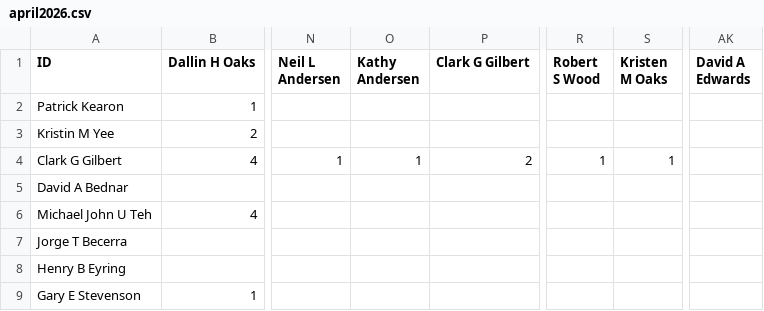
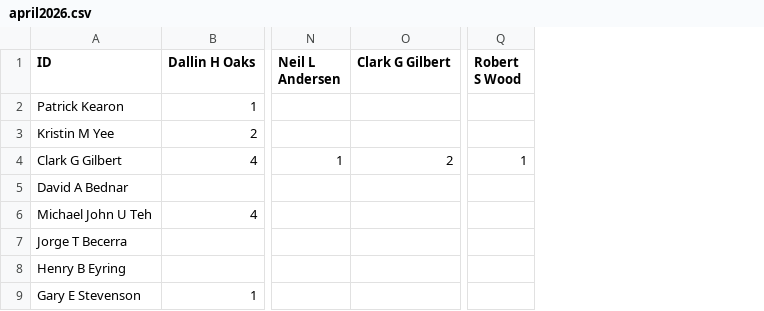
Before and after one commit to carolynhong/lds-citations, a CSV file: april2026.csv, drawn as a sheet; only a part is shown, gaps mark what is left out; the diff names each change by its address in the sheet, - before the commit and + after, or states it on an @@ line.

```diff
--- a/april2026.csv
+++ b/april2026.csv
-column O (Kathy Andersen), row 4: 1
-column S (Kristen M Oaks), row 4: 1
-column AK (David A Edwards), empty
```
Also changed, not shown: edgelist.csv, october2025.csv, 3 other files.
